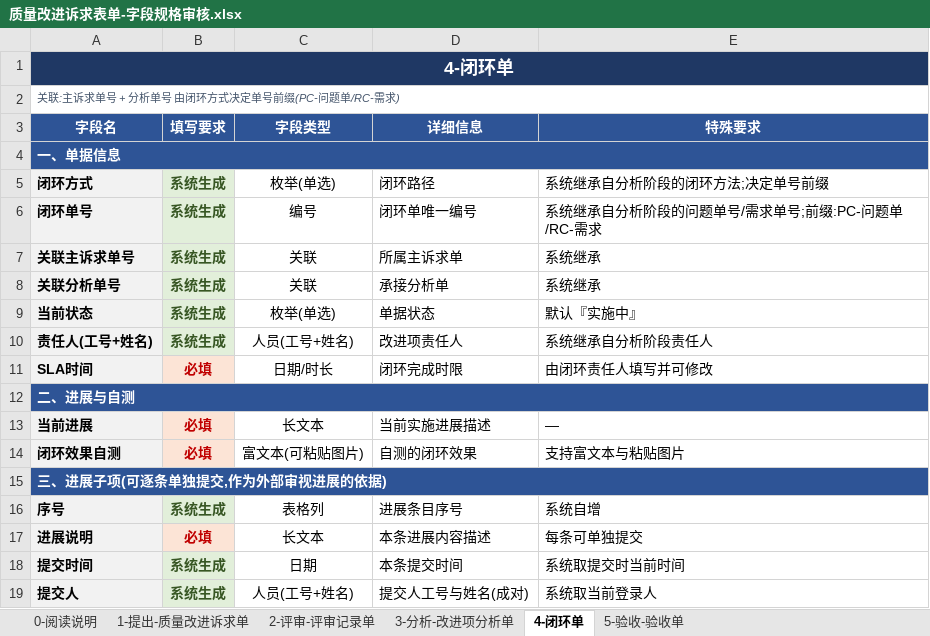
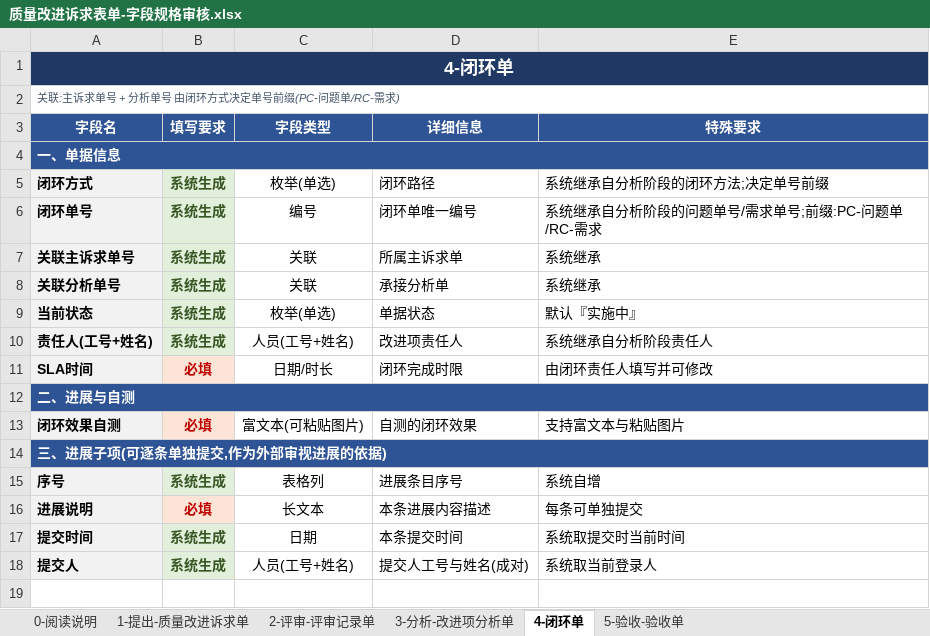
Before and after one commit to Klein4062/gaussop, an Excel workbook: 质量改进诉求表单-字段规格审核.xlsx, sheet 4-闭环单, drawn as a sheet; values as stored, in another font and other column widths than the file's, no borders; the diff names each change by its address in the sheet, - before the commit and + after, or states it on an @@ line.

```diff
--- a/质量改进诉求表单-字段规格审核.xlsx (sheet 4-闭环单)
+++ b/质量改进诉求表单-字段规格审核.xlsx (sheet 4-闭环单)
-row 13: 当前进展 | 必填 | 长文本 | 当前实施进展描述 | —
```
Also changed, not shown: sheet 5-验收-验收单, 质量改进诉求流程表单.xlsx, 3 other files.
